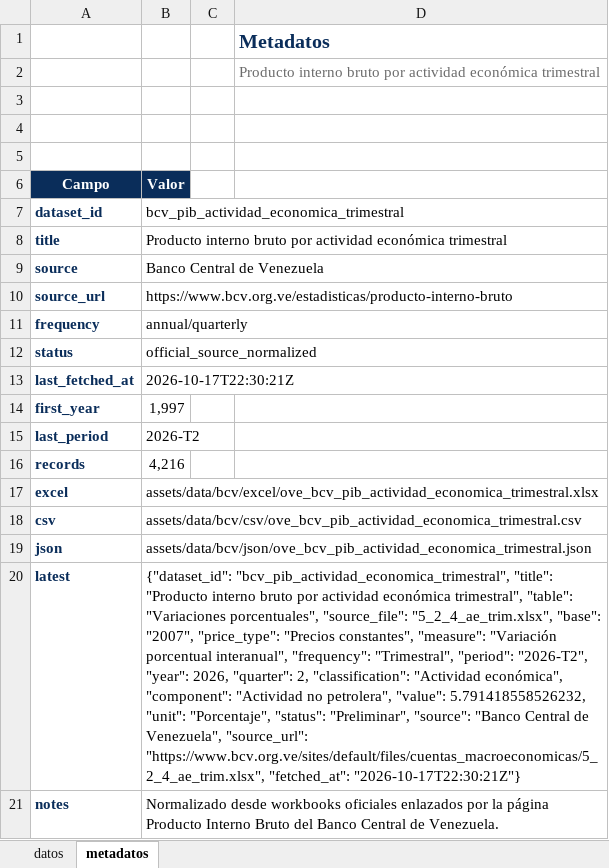
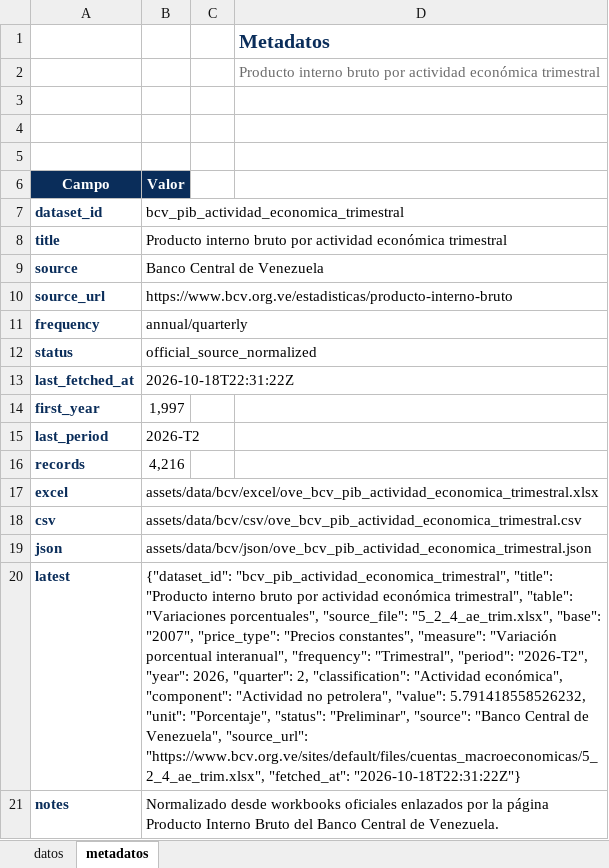
Before and after one commit to CarlosMarzol/OVE-web-github, an Excel workbook: assets/data/bcv/excel/ove_bcv_pib_actividad_economica_trimestral.xlsx, sheet metadatos, drawn as a sheet; values as stored, in another font and other column widths than the file's, no borders; charts and pictures not drawn; the diff names each change by its address in the sheet, - before the commit and + after, or states it on an @@ line.

```diff
--- a/assets/data/bcv/excel/ove_bcv_pib_actividad_economica_trimestral.xlsx (sheet metadatos)
+++ b/assets/data/bcv/excel/ove_bcv_pib_actividad_economica_trimestral.xlsx (sheet metadatos)
-B13 (Valor): 2026-10-17T22:30:21Z
+B13 (Valor): 2026-10-18T22:31:22Z
-B20 (Valor): …"https://www.bcv.org.ve/sites/default/files/cuentas_macroeconomicas/5_2_4_ae_trim.xlsx", "fetched_at": "2026-10-17T22:30:21Z"}
+B20 (Valor): …"https://www.bcv.org.ve/sites/default/files/cuentas_macroeconomicas/5_2_4_ae_trim.xlsx", "fetched_at": "2026-10-18T22:31:22Z"}
```
Also changed, not shown: sheet datos, assets/data/bcv/excel/ove_bcv_inpc_nacional_mensual.xlsx, assets/data/bcv/excel/ove_bcv_pib_demanda_anual.xlsx, 36 other files.
